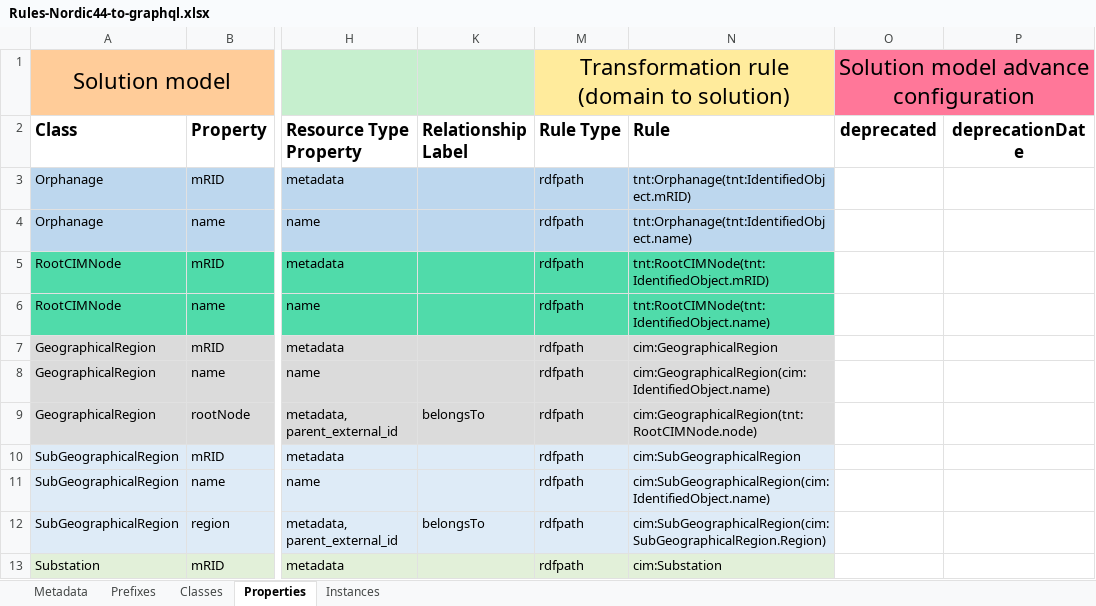
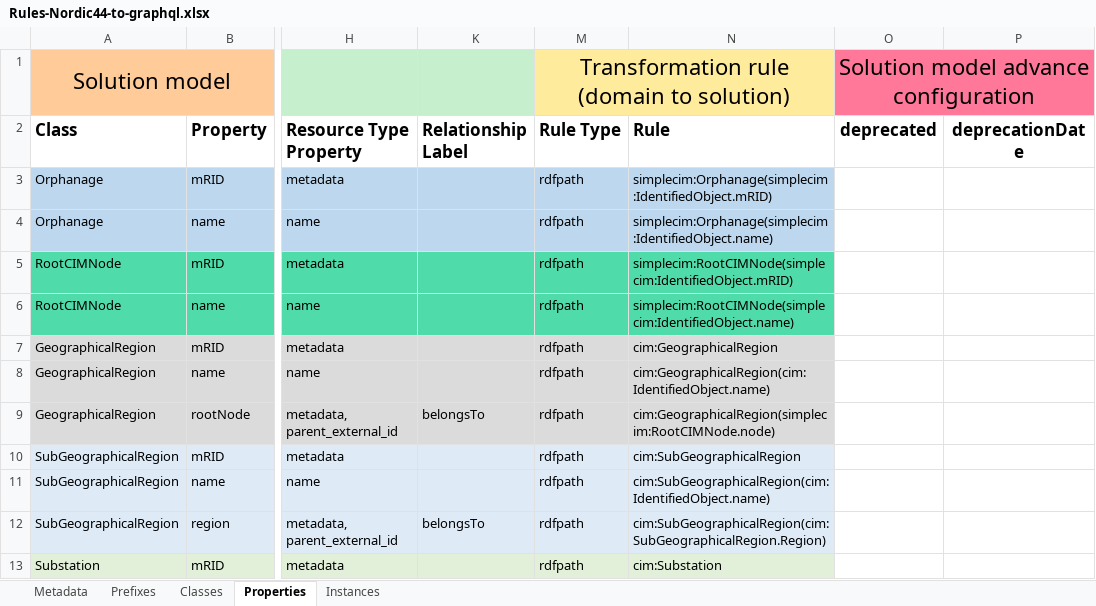
Before and after one commit to cognitedata/neat, an Excel workbook: cognite/neat/legacy/rules/examples/Rules-Nordic44-to-graphql.xlsx, sheet Properties, drawn as a sheet; only a part is shown, gaps mark what is left out; values as stored, in another font and other column widths than the file's, no borders; the diff names each change by its address in the sheet, - before the commit and + after, or states it on an @@ line.

```diff
--- a/cognite/neat/legacy/rules/examples/Rules-Nordic44-to-graphql.xlsx (sheet Properties)
+++ b/cognite/neat/legacy/rules/examples/Rules-Nordic44-to-graphql.xlsx (sheet Properties)
-N3 (Rule): tnt:Orphanage(tnt:IdentifiedObject.mRID)
+N3 (Rule): simplecim:Orphanage(simplecim:IdentifiedObject.mRID)
-N4 (Rule): tnt:Orphanage(tnt:IdentifiedObject.name)
+N4 (Rule): simplecim:Orphanage(simplecim:IdentifiedObject.name)
-N5 (Rule): tnt:RootCIMNode(tnt:IdentifiedObject.mRID)
+N5 (Rule): simplecim:RootCIMNode(simplecim:IdentifiedObject.mRID)
-N6 (Rule): tnt:RootCIMNode(tnt:IdentifiedObject.name)
+N6 (Rule): simplecim:RootCIMNode(simplecim:IdentifiedObject.name)
-N9 (Rule): cim:GeographicalRegion(tnt:RootCIMNode.node)
+N9 (Rule): cim:GeographicalRegion(simplecim:RootCIMNode.node)
```
Also changed, not shown: sheet Instances, sheet Metadata, sheet Prefixes, 33 other files.
